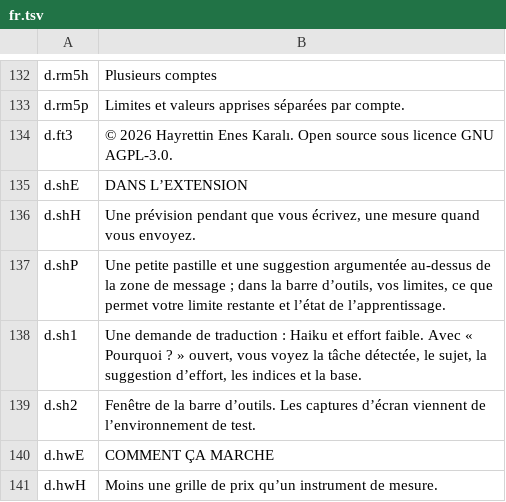
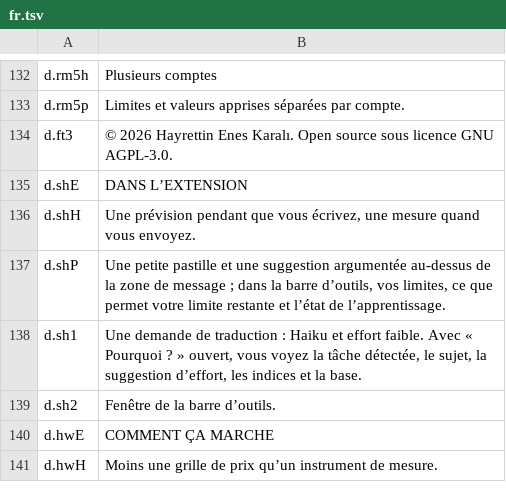
Before and after one commit to H-ENES1/ai-assistant-claude, a TSV file: tools/i18n/site/fr.tsv, drawn as a sheet; only a part is shown, gaps mark what is left out.

```diff
--- a/tools/i18n/site/fr.tsv
+++ b/tools/i18n/site/fr.tsv
@@ -138,3 +138,3 @@ d.shP	Une petite pastille et une suggestion argumentée au-dessus de la zone de
 d.sh1	Une demande de traduction : Haiku et effort faible. Avec « Pourquoi ? » ouvert, vous voyez la tâche détectée, le sujet, la suggestion d’effort, les indices et la base.
-d.sh2	Fenêtre de la barre d’outils. Les captures d’écran viennent de l’environnement de test.
+d.sh2	Fenêtre de la barre d’outils.
 d.hwE	COMMENT ÇA MARCHE
```
Also changed, not shown: tools/i18n/site/de.tsv, tools/i18n/site/it.tsv, 18 other files.
